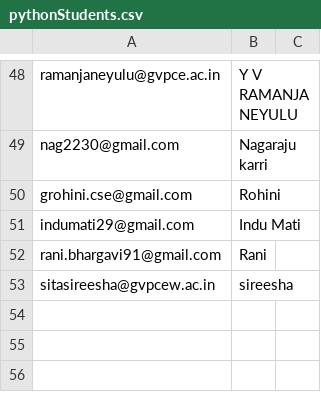
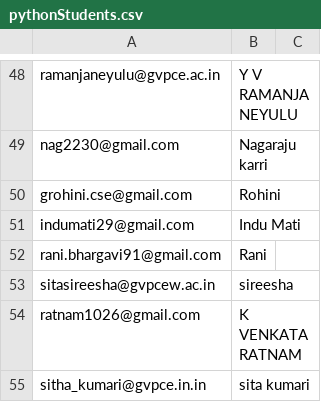
Before and after one commit to nandini8/awsdjango, a CSV file: data/pythonStudents.csv, drawn as a sheet; only a part is shown, gaps mark what is left out.

```diff
--- a/data/pythonStudents.csv
+++ b/data/pythonStudents.csv
@@ -53 +53,3 @@ rani.bhargavi91@gmail.com,Rani
 sitasireesha@gvpcew.ac.in,sireesha
+ratnam1026@gmail.com,K VENKATA RATNAM
+sitha_kumari@gvpce.in.in,sita kumari
```
Also changed, not shown: 2 other files.
